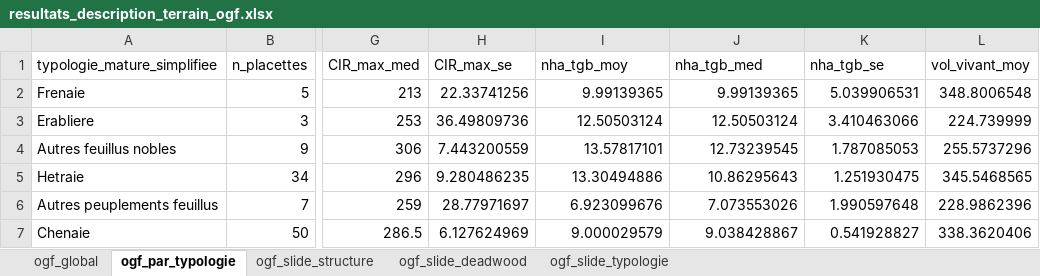
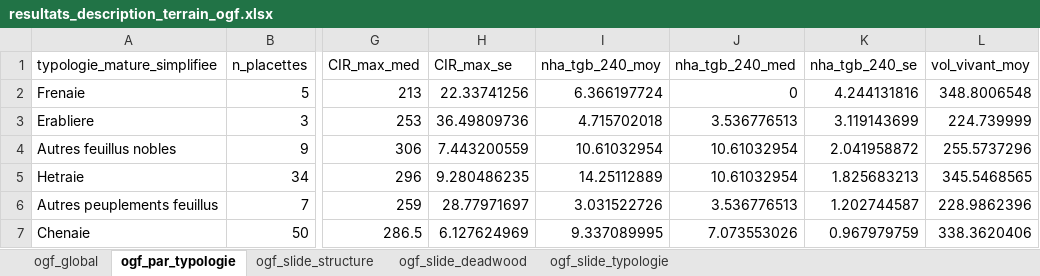
Before and after one commit to JoLeBelge/OldGrowthForest, an Excel workbook: data/resultats_description_terrain_ogf.xlsx, sheet ogf_par_typologie, drawn as a sheet; only a part is shown, gaps mark what is left out; values as stored, in another font and other column widths than the file's, no borders; the diff names each change by its address in the sheet, - before the commit and + after, or states it on an @@ line.

```diff
--- a/data/resultats_description_terrain_ogf.xlsx (sheet ogf_par_typologie)
+++ b/data/resultats_description_terrain_ogf.xlsx (sheet ogf_par_typologie)
-I1: nha_tgb_moy
+I1: nha_tgb_240_moy
-J1: nha_tgb_med
+J1: nha_tgb_240_med
-K1: nha_tgb_se
+K1: nha_tgb_240_se
-I2 (nha_tgb_240_moy): 9.99139365
+I2 (nha_tgb_240_moy): 6.366197724
-J2 (nha_tgb_240_med): 9.99139365
+J2 (nha_tgb_240_med): 0
-K2 (nha_tgb_240_se): 5.039906531
+K2 (nha_tgb_240_se): 4.244131816
-I3 (nha_tgb_240_moy): 12.50503124
+I3 (nha_tgb_240_moy): 4.715702018
-J3 (nha_tgb_240_med): 12.50503124
+J3 (nha_tgb_240_med): 3.536776513
-K3 (nha_tgb_240_se): 3.410463066
+K3 (nha_tgb_240_se): 3.119143699
-I4 (nha_tgb_240_moy): 13.57817101
+I4 (nha_tgb_240_moy): 10.61032954
-J4 (nha_tgb_240_med): 12.73239545
+J4 (nha_tgb_240_med): 10.61032954
-K4 (nha_tgb_240_se): 1.787085053
+K4 (nha_tgb_240_se): 2.041958872
-I5 (nha_tgb_240_moy): 13.30494886
+I5 (nha_tgb_240_moy): 14.25112889
-J5 (nha_tgb_240_med): 10.86295643
+J5 (nha_tgb_240_med): 10.61032954
-K5 (nha_tgb_240_se): 1.251930475
+K5 (nha_tgb_240_se): 1.825683213
-I6 (nha_tgb_240_moy): 6.923099676
+I6 (nha_tgb_240_moy): 3.031522726
-J6 (nha_tgb_240_med): 7.073553026
+J6 (nha_tgb_240_med): 3.536776513
-K6 (nha_tgb_240_se): 1.990597648
+K6 (nha_tgb_240_se): 1.202744587
-I7 (nha_tgb_240_moy): 9.000029579
+I7 (nha_tgb_240_moy): 9.337089995
-J7 (nha_tgb_240_med): 9.038428867
+J7 (nha_tgb_240_med): 7.073553026
-K7 (nha_tgb_240_se): 0.541928827
+K7 (nha_tgb_240_se): 0.967979759
```
Also changed, not shown: sheet ogf_slide_typologie, sheet ogf_global, sheet ogf_slide_structure, sheet ogf_slide_deadwood, 3 other files.
